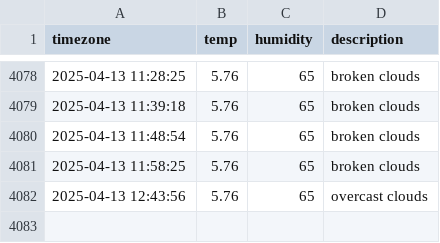
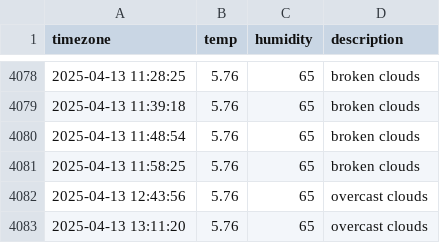
Before and after one commit to DongEunKim123/seoul_weather, a CSV file: seoul_weather.csv, drawn as a sheet; only a part is shown, gaps mark what is left out.

```diff
--- a/seoul_weather.csv
+++ b/seoul_weather.csv
@@ -4082 +4082,2 @@ timezone,temp,humidity,description
 2025-04-13 12:43:56,5.76,65,overcast clouds
+2025-04-13 13:11:20,5.76,65,overcast clouds
```
